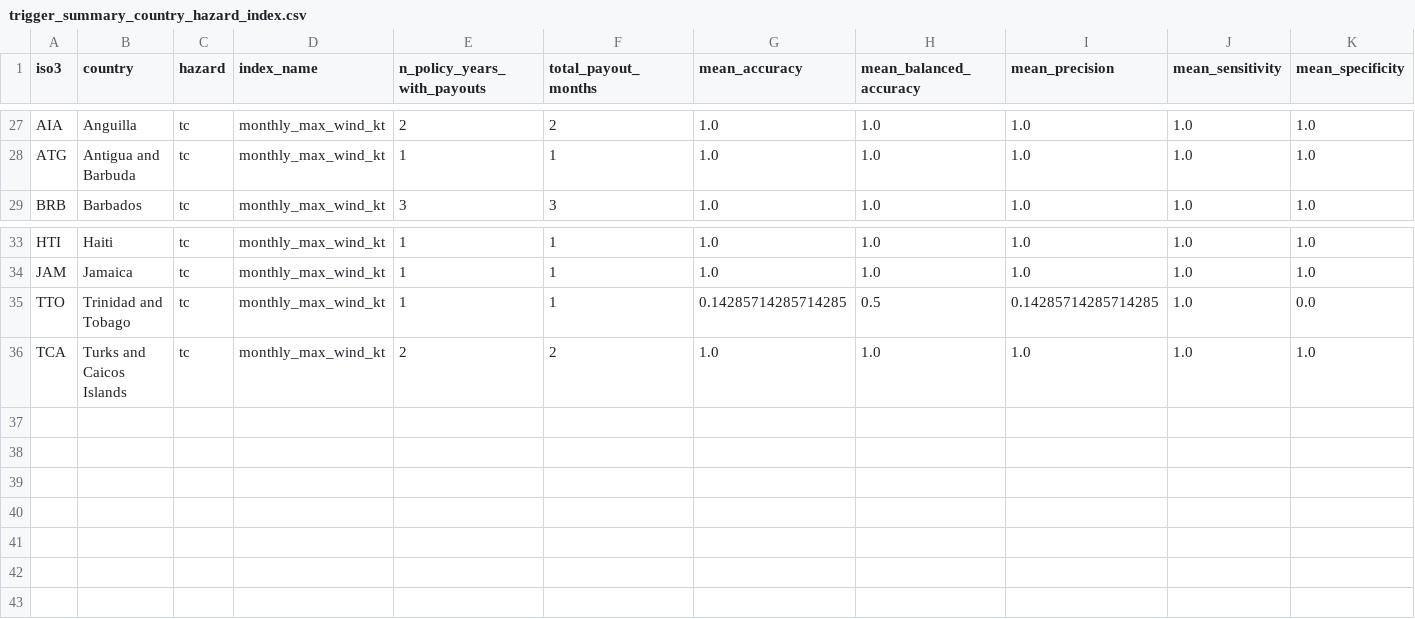
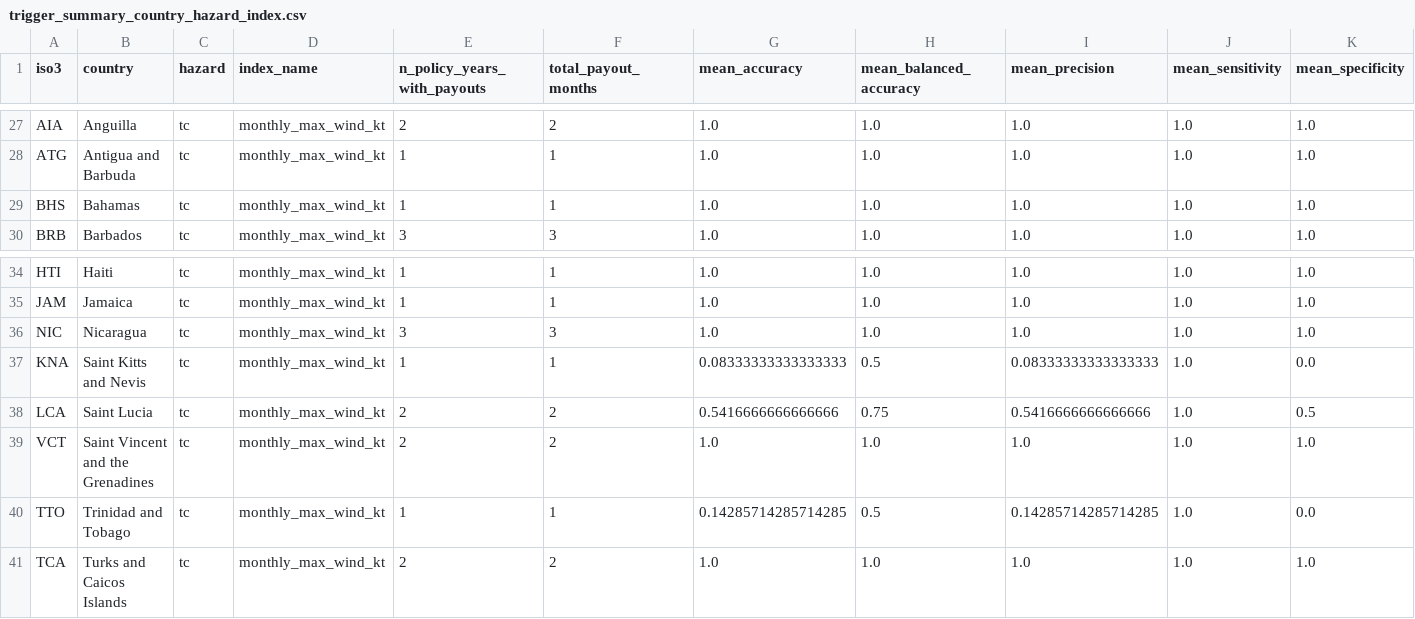
Before and after one commit to felipe-alberto/climate-risk-intermediaries, a CSV file: data/processed/trigger-proxies/trigger_summary_country_hazard_index.csv, drawn as a sheet; only a part is shown, gaps mark what is left out; rows hold the shown columns only; the diff names each change by its address in the sheet, - before the commit and + after, or states it on an @@ line.

Commit message:
Name fix on trigger estimation

```diff
--- a/data/processed/trigger-proxies/trigger_summary_country_hazard_index.csv
+++ b/data/processed/trigger-proxies/trigger_summary_country_hazard_index.csv
+row 29: BHS | Bahamas | tc | monthly_max_wind_kt | 1 | 1 | 1.0 | 1.0 | 1.0 | 1.0 | 1.0
+row 36: NIC | Nicaragua | tc | monthly_max_wind_kt | 3 | 3 | 1.0 | 1.0 | 1.0 | 1.0 | 1.0
+row 37: KNA | Saint Kitts and Nevis | tc | monthly_max_wind_kt | 1 | 1 | 0.08333333333333333 | 0.5 | 0.08333333333333333 | 1.0 | 0.0
+row 38: LCA | Saint Lucia | tc | monthly_max_wind_kt | 2 | 2 | 0.5416666666666666 | 0.75 | 0.5416666666666666 | 1.0 | 0.5
+row 39: VCT | Saint Vincent and the Grenadines | tc | monthly_max_wind_kt | 2 | 2 | 1.0 | 1.0 | 1.0 | 1.0 | 1.0
```
Also changed, not shown: data/processed/trigger-proxies/trigger_summary_hazard_index_overall.csv, 22 other files.
